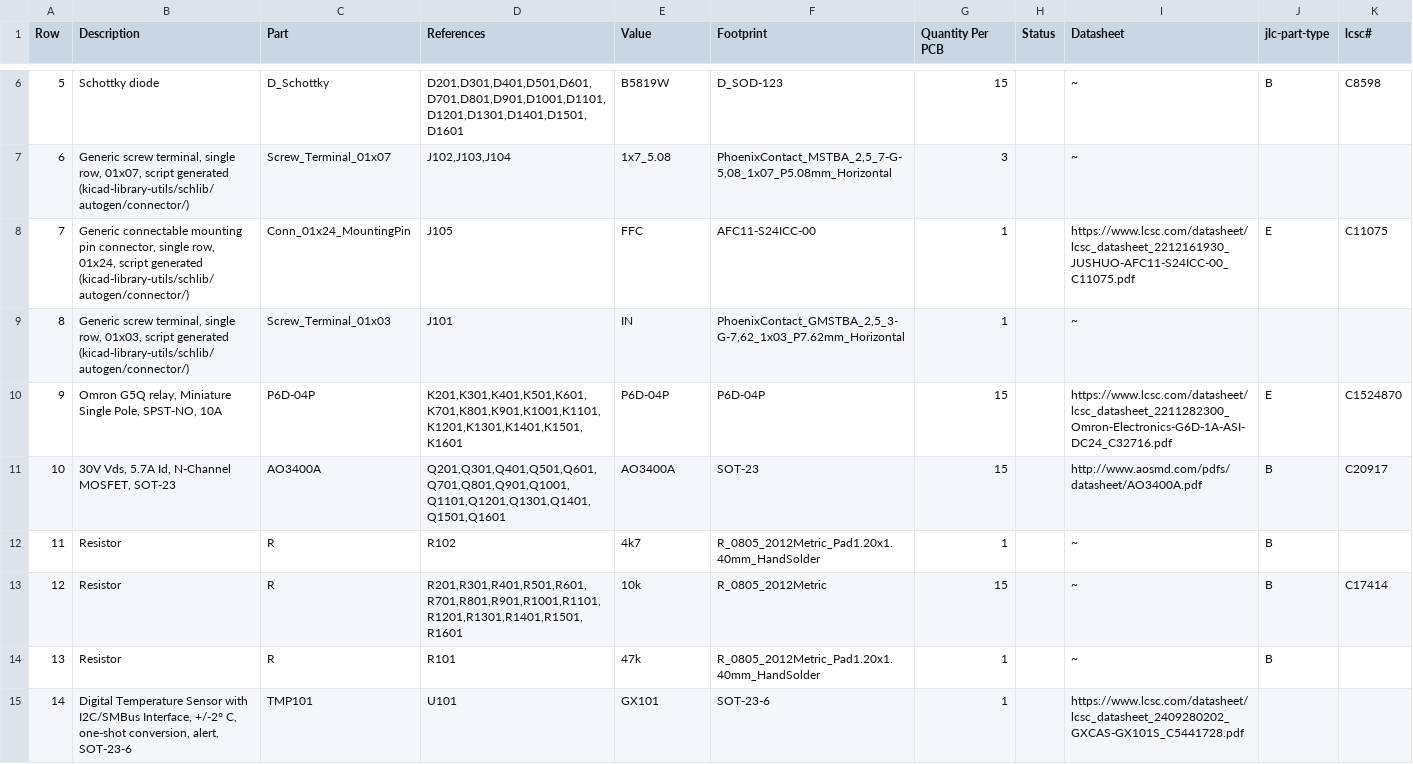
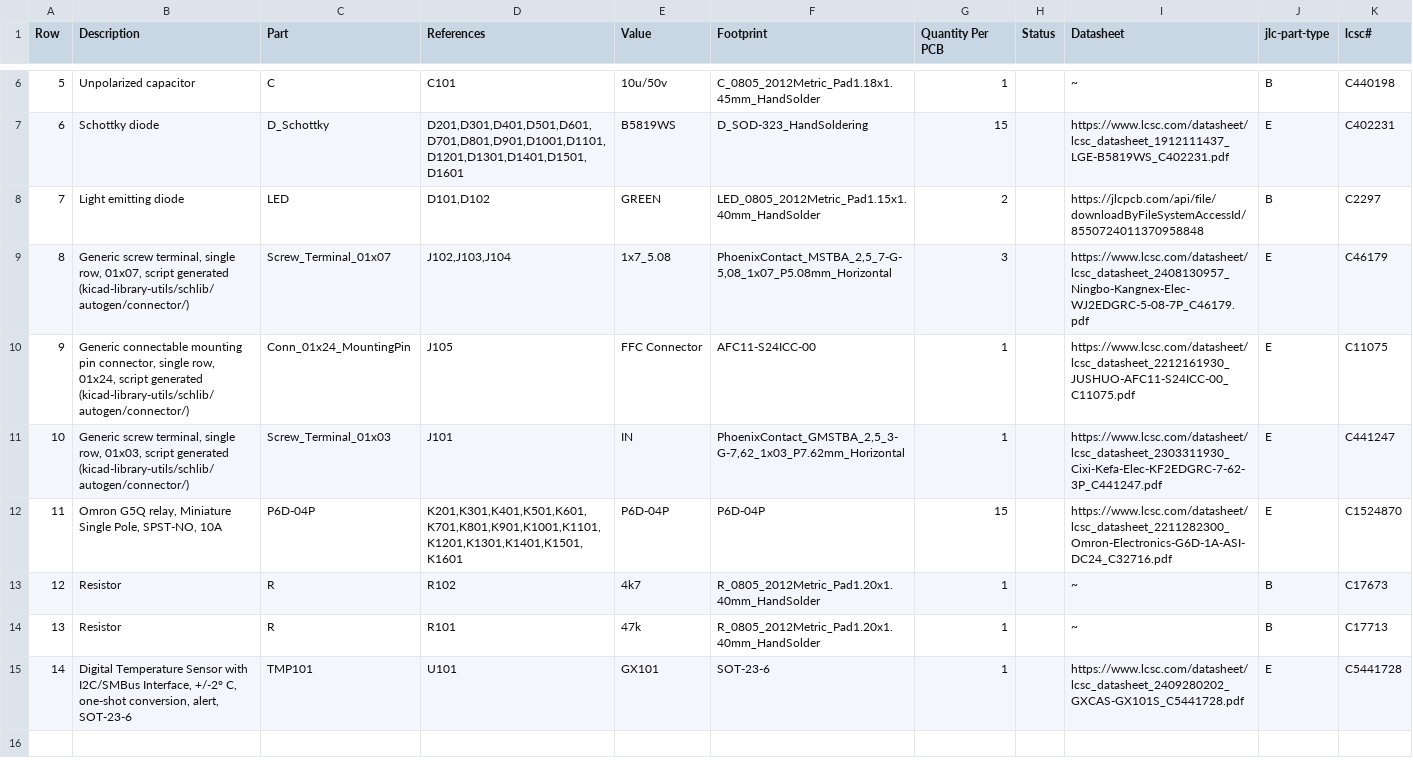
Before and after one commit to makerspacelt/WormControl-Relay15x5t15-PowerBoard, a CSV file: gen/bom.csv, drawn as a sheet; only a part is shown, gaps mark what is left out; the diff covers the shown part only.

```diff
--- a/gen/bom.csv
+++ b/gen/bom.csv
@@ -6,10 +6,10 @@
-"5","Schottky diode","D_Schottky","D201,D301,D401,D501,D601,D701,D801,D901,D1001,D1101,D1201,D1301,D1401,D1501,D1601","B5819W","D_SOD-123","15"," ","~","B","C8598"
-"6","Generic screw terminal, single row, 01x07, script generated (kicad-library-utils/schlib/autogen/connector/)","Screw_Terminal_01x07","J102,J103,J104","1x7_5.08","PhoenixContact_MSTBA_2,5_7-G-5,08_1x07_P5.08mm_Horizontal","3"," ","~","",""
-"7","Generic connectable mounting pin connector, single row, 01x24, script generated (kicad-library-utils/schlib/autogen/connector/)","Conn_01x24_MountingPin","J105","FFC","AFC11-S24ICC-00","1"," ","https://www.lcsc.com/datasheet/lcsc_datasheet_2212161930_JUSHUO-AFC11-S24ICC-00_C11075.pdf","E","C11075"
-"8","Generic screw terminal, single row, 01x03, script generated (kicad-library-utils/schlib/autogen/connector/)","Screw_Terminal_01x03","J101","IN","PhoenixContact_GMSTBA_2,5_3-G-7,62_1x03_P7.62mm_Horizontal","1"," ","~","",""
-"9","Omron G5Q relay, Miniature Single Pole, SPST-NO, 10A","P6D-04P","K201,K301,K401,K501,K601,K701,K801,K901,K1001,K1101,K1201,K1301,K1401,K1501,K1601","P6D-04P","P6D-04P","15"," ","https://www.lcsc.com/datasheet/lcsc_datasheet_2211282300_Omron-Electronics-G6D-1A-ASI-DC24_C32716.pdf","E","C1524870"
-"10","30V Vds, 5.7A Id, N-Channel MOSFET, SOT-23","AO3400A","Q201,Q301,Q401,Q501,Q601,Q701,Q801,Q901,Q1001,Q1101,Q1201,Q1301,Q1401,Q1501,Q1601","AO3400A","SOT-23","15"," ","http://www.aosmd.com/pdfs/datasheet/AO3400A.pdf","B","C20917"
-"11","Resistor","R","R102","4k7","R_0805_2012Metric_Pad1.20x1.40mm_HandSolder","1"," ","~","B",""
-"12","Resistor","R","R201,R301,R401,R501,R601,R701,R801,R901,R1001,R1101,R1201,R1301,R1401,R1501,R1601","10k","R_0805_2012Metric","15"," ","~","B","C17414"
-"13","Resistor","R","R101","47k","R_0805_2012Metric_Pad1.20x1.40mm_HandSolder","1"," ","~","B",""
-"14","Digital Temperature Sensor with I2C/SMBus Interface, +/-2° C, one-shot conversion, alert, SOT-23-6","TMP101","U101","GX101","SOT-23-6","1"," ","https://www.lcsc.com/datasheet/lcsc_datasheet_2409280202_GXCAS-GX101S_C5441728.pdf","",""
+"5","Unpolarized capacitor","C","C101","10u/50v","C_0805_2012Metric_Pad1.18x1.45mm_HandSolder","1"," ","~","B","C440198"
+"6","Schottky diode","D_Schottky","D201,D301,D401,D501,D601,D701,D801,D901,D1001,D1101,D1201,D1301,D1401,D1501,D1601","B5819WS","D_SOD-323_HandSoldering","15"," ","https://www.lcsc.com/datasheet/lcsc_datasheet_1912111437_LGE-B5819WS_C402231.pdf","E","C402231"
+"7","Light emitting diode","LED","D101,D102","GREEN","LED_0805_2012Metric_Pad1.15x1.40mm_HandSolder","2"," ","https://jlcpcb.com/api/file/downloadByFileSystemAccessId/8550724011370958848","B","C2297"
+"8","Generic screw terminal, single row, 01x07, script generated (kicad-library-utils/schlib/autogen/connector/)","Screw_Terminal_01x07","J102,J103,J104","1x7_5.08","PhoenixContact_MSTBA_2,5_7-G-5,08_1x07_P5.08mm_Horizontal","3"," ","https://www.lcsc.com/datasheet/lcsc_datasheet_2408130957_Ningbo-Kangnex-Elec-WJ2EDGRC-5-08-7P_C46179.pdf","E","C46179"
+"9","Generic connectable mounting pin connector, single row, 01x24, script generated (kicad-library-utils/schlib/autogen/connector/)","Conn_01x24_MountingPin","J105","FFC Connector","AFC11-S24ICC-00","1"," ","https://www.lcsc.com/datasheet/lcsc_datasheet_2212161930_JUSHUO-AFC11-S24ICC-00_C11075.pdf","E","C11075"
+"10","Generic screw terminal, single row, 01x03, script generated (kicad-library-utils/schlib/autogen/connector/)","Screw_Terminal_01x03","J101","IN","PhoenixContact_GMSTBA_2,5_3-G-7,62_1x03_P7.62mm_Horizontal","1"," ","https://www.lcsc.com/datasheet/lcsc_datasheet_2303311930_Cixi-Kefa-Elec-KF2EDGRC-7-62-3P_C441247.pdf","E","C441247"
+"11","Omron G5Q relay, Miniature Single Pole, SPST-NO, 10A","P6D-04P","K201,K301,K401,K501,K601,K701,K801,K901,K1001,K1101,K1201,K1301,K1401,K1501,K1601","P6D-04P","P6D-04P","15"," ","https://www.lcsc.com/datasheet/lcsc_datasheet_2211282300_Omron-Electronics-G6D-1A-ASI-DC24_C32716.pdf","E","C1524870"
+"12","Resistor","R","R102","4k7","R_0805_2012Metric_Pad1.20x1.40mm_HandSolder","1"," ","~","B","C17673"
+"13","Resistor","R","R101","47k","R_0805_2012Metric_Pad1.20x1.40mm_HandSolder","1"," ","~","B","C17713"
+"14","Digital Temperature Sensor with I2C/SMBus Interface, +/-2° C, one-shot conversion, alert, SOT-23-6","TMP101","U101","GX101","SOT-23-6","1"," ","https://www.lcsc.com/datasheet/lcsc_datasheet_2409280202_GXCAS-GX101S_C5441728.pdf","E","C5441728"
```
Also changed, not shown: 34 edited cells elsewhere in this file, gen/bom_lcsc.csv, gen/single/_bom.csv, 29 other files.
